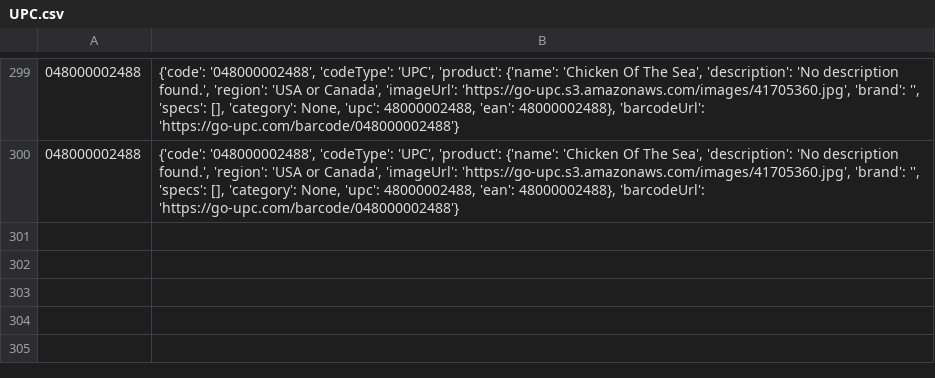
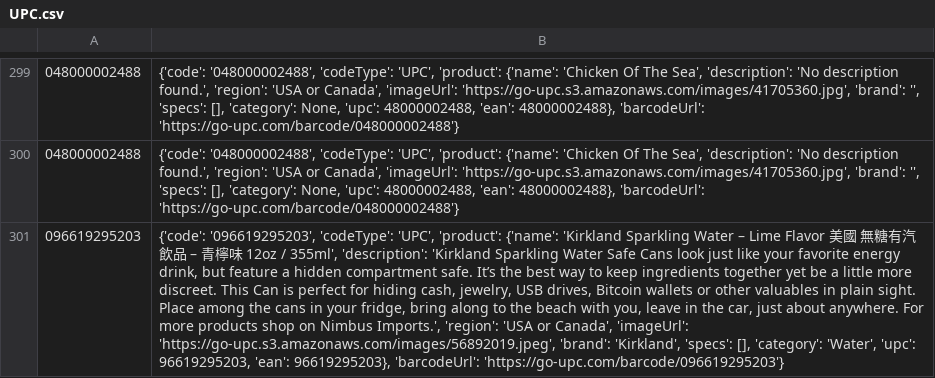
Before and after one commit to mezamartinez-kimberly/CS425_T25, a CSV file: backend/JSON Output/UPC.csv, drawn as a sheet; only a part is shown, gaps mark what is left out; the diff names each change by its address in the sheet, - before the commit and + after, or states it on an @@ line.

```diff
--- a/backend/JSON Output/UPC.csv
+++ b/backend/JSON Output/UPC.csv
+row 301: 096619295203 | {'code': '096619295203', 'codeType': 'UPC', 'product': {'name': 'Kirkland Sparkling Water – Lime Flavor 美國 無糖有汽飲品 – 青檸味 12oz / 355ml', 'description': 'Kirkland Sparkling Water Safe Cans look just like your favorite energy drink, but feature a hidden compartment safe. It’s the best way to keep ingredients together yet be a little more discreet. This Can is perfect for hiding cash, jewelry, USB drives, Bitcoin wallets or other valuables in plain sight. Place among the cans in your fridge, bring along to the beach with you, leave in the car, just about anywhere. For more products shop on Nimbus Imports.', 'region': 'USA or Canada', 'imageUrl': 'https://go-upc.s3.amazonaws.com/images/56892019.jpeg', 'brand': 'Kirkland', 'specs': [], 'category': 'Water', 'upc': 96619295203, 'ean': 96619295203}, 'barcodeUrl': 'https://go-upc.com/barcode/096619295203'}
```
Also changed, not shown: 2 other files.
